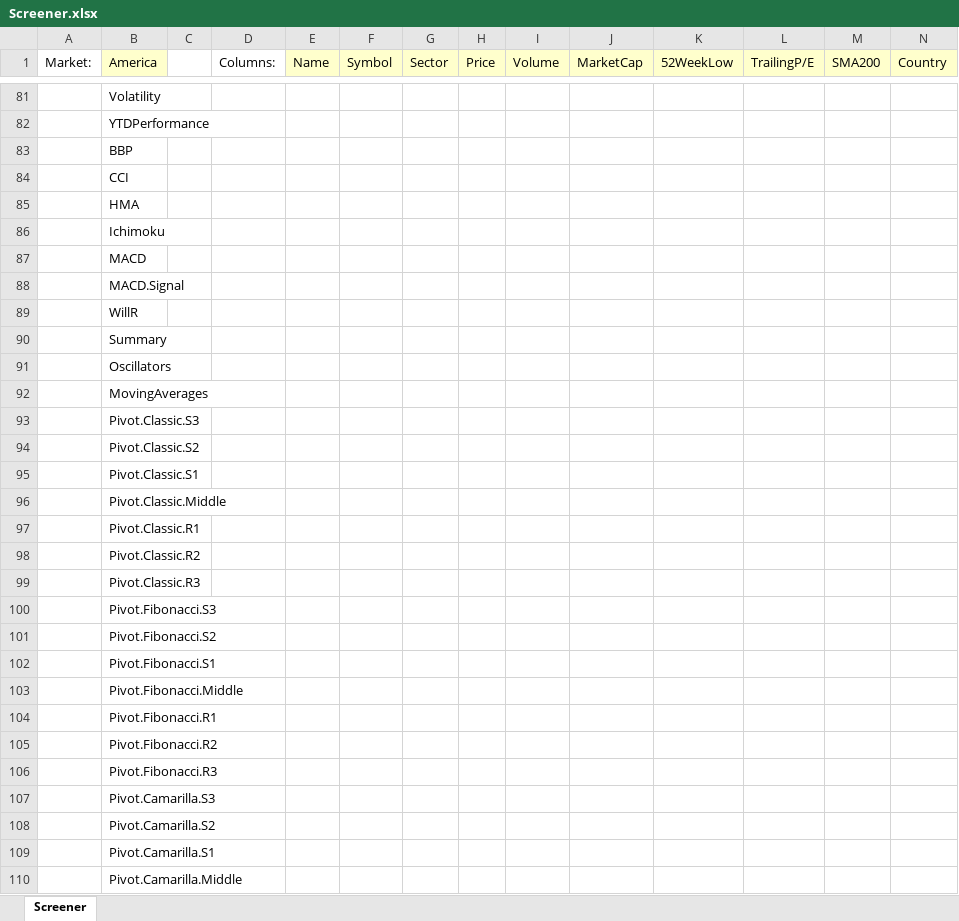
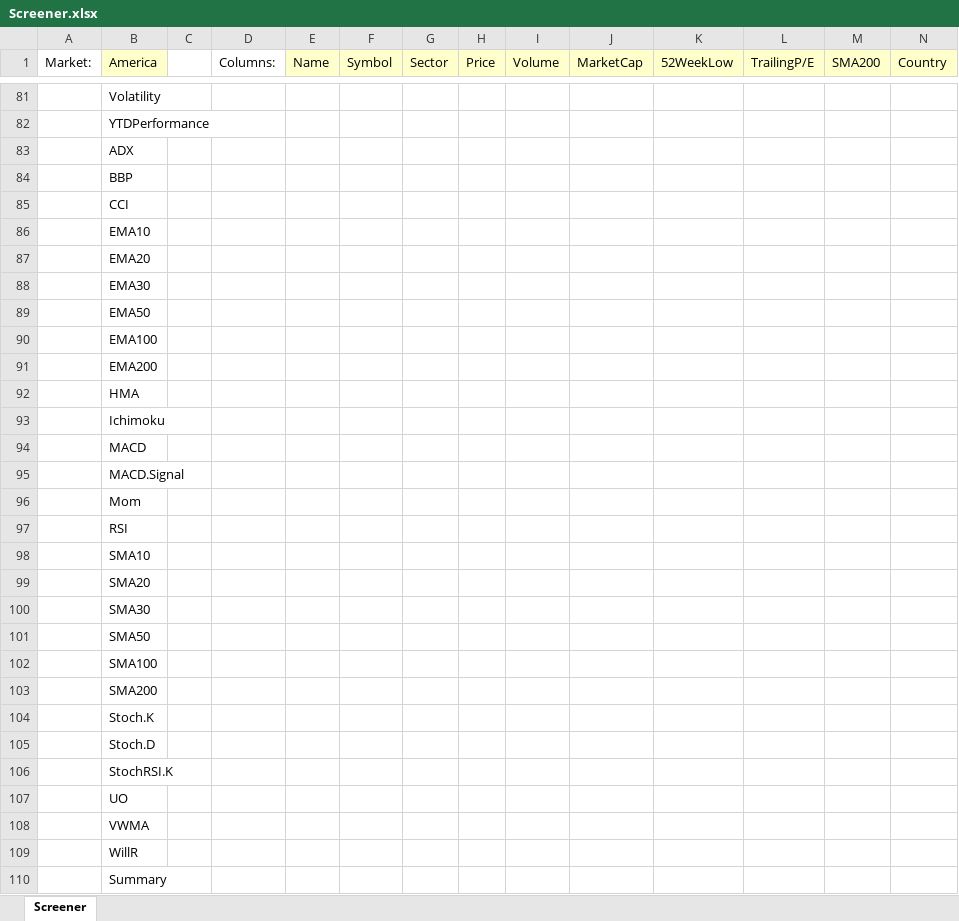
Before and after one commit to gabey9/XLQuote, an Excel workbook: Examples/Screener.xlsx, sheet Screener, drawn as a sheet; only a part is shown, gaps mark what is left out; the shorter side is filled out with more unchanged rows; values as stored, in another font and other column widths than the file's, no borders; the diff names each change by its address in the sheet, - before the commit and + after, or states it on an @@ line.

```diff
--- a/Examples/Screener.xlsx (sheet Screener)
+++ b/Examples/Screener.xlsx (sheet Screener)
+row 83:  | ADX
+row 86:  | EMA10
+row 87:  | EMA20
+row 88:  | EMA30
+row 89:  | EMA50
+row 90:  | EMA100
+row 91:  | EMA200
+row 96:  | Mom
+row 97:  | RSI
+row 98:  | SMA10
+row 99:  | SMA20
+row 100:  | SMA30
+row 101:  | SMA50
+row 102:  | SMA100
+row 103:  | SMA200
+row 104:  | Stoch.K
+row 105:  | Stoch.D
+row 106:  | StochRSI.K
+row 107:  | UO
+row 108:  | VWMA
```
Also changed, not shown: Examples/Technical Indicators.xlsx.
